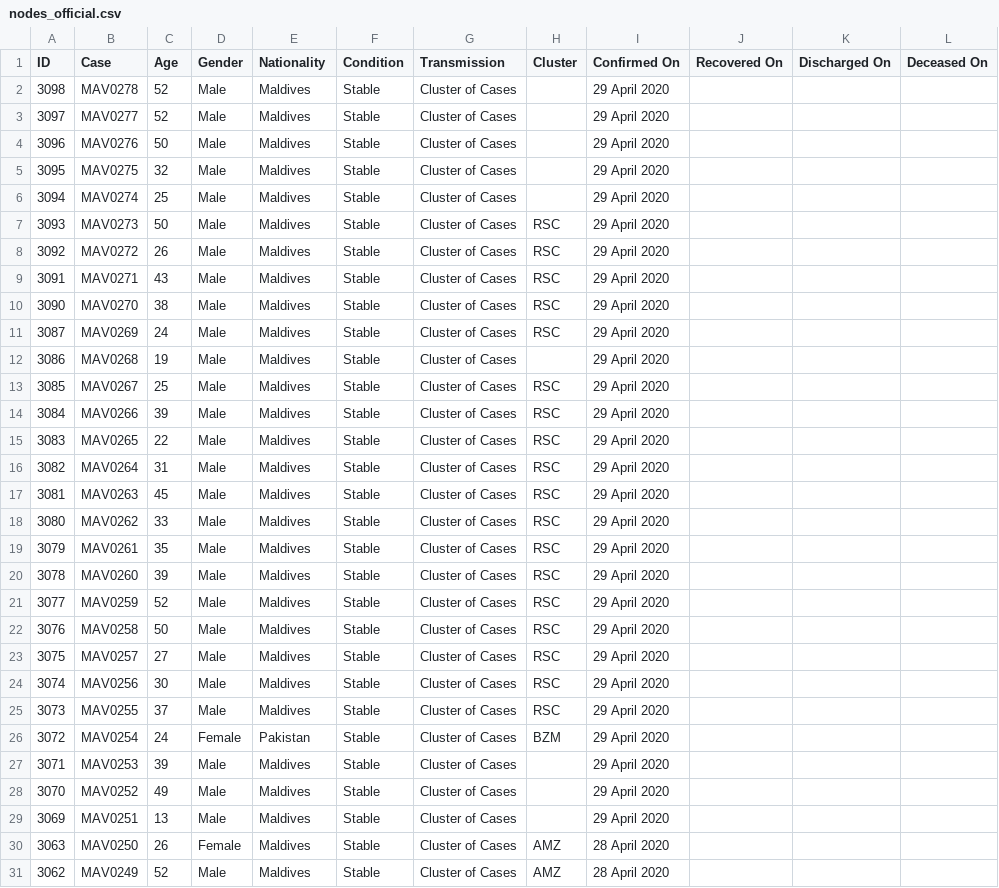
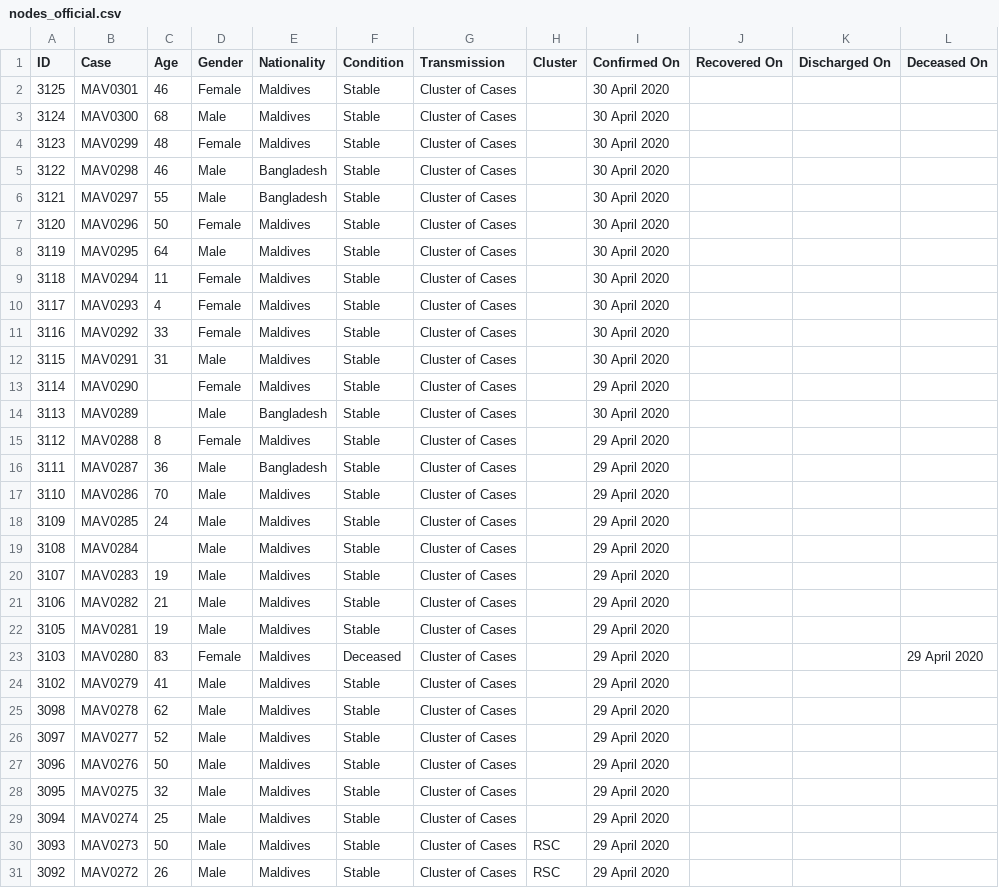
Before and after one commit to opendatamv/mv-covid19, a CSV file: nodes_official.csv, drawn as a sheet; only a part is shown; the shorter side is filled out with more unchanged rows.

Commit message:
sync upstream

```diff
--- a/nodes_official.csv
+++ b/nodes_official.csv
@@ -1,3 +1,26 @@
 ID,Case,Age,Gender,Nationality,Condition,Transmission,Cluster,Confirmed On,Recovered On,Discharged On,Deceased On
-3098,MAV0278,52,Male,Maldives,Stable,Cluster of Cases,,29 April 2020,,,
+3125,MAV0301,46,Female,Maldives,Stable,Cluster of Cases,,30 April 2020,,,
+3124,MAV0300,68,Male,Maldives,Stable,Cluster of Cases,,30 April 2020,,,
+3123,MAV0299,48,Female,Maldives,Stable,Cluster of Cases,,30 April 2020,,,
+3122,MAV0298,46,Male,Bangladesh,Stable,Cluster of Cases,,30 April 2020,,,
+3121,MAV0297,55,Male,Bangladesh,Stable,Cluster of Cases,,30 April 2020,,,
+3120,MAV0296,50,Female,Maldives,Stable,Cluster of Cases,,30 April 2020,,,
+3119,MAV0295,64,Male,Maldives,Stable,Cluster of Cases,,30 April 2020,,,
+3118,MAV0294,11,Female,Maldives,Stable,Cluster of Cases,,30 April 2020,,,
+3117,MAV0293,4,Female,Maldives,Stable,Cluster of Cases,,30 April 2020,,,
+3116,MAV0292,33,Female,Maldives,Stable,Cluster of Cases,,30 April 2020,,,
+3115,MAV0291,31,Male,Maldives,Stable,Cluster of Cases,,30 April 2020,,,
+3114,MAV0290,,Female,Maldives,Stable,Cluster of Cases,,29 April 2020,,,
+3113,MAV0289,,Male,Bangladesh,Stable,Cluster of Cases,,30 April 2020,,,
+3112,MAV0288,8,Female,Maldives,Stable,Cluster of Cases,,29 April 2020,,,
+3111,MAV0287,36,Male,Bangladesh,Stable,Cluster of Cases,,29 April 2020,,,
+3110,MAV0286,70,Male,Maldives,Stable,Cluster of Cases,,29 April 2020,,,
+3109,MAV0285,24,Male,Maldives,Stable,Cluster of Cases,,29 April 2020,,,
+3108,MAV0284,,Male,Maldives,Stable,Cluster of Cases,,29 April 2020,,,
+3107,MAV0283,19,Male,Maldives,Stable,Cluster of Cases,,29 April 2020,,,
+3106,MAV0282,21,Male,Maldives,Stable,Cluster of Cases,,29 April 2020,,,
+3105,MAV0281,19,Male,Maldives,Stable,Cluster of Cases,,29 April 2020,,,
+3103,MAV0280,83,Female,Maldives,Deceased,Cluster of Cases,,29 April 2020,,,29 April 2020
+3102,MAV0279,41,Male,Maldives,Stable,Cluster of Cases,,29 April 2020,,,
+3098,MAV0278,62,Male,Maldives,Stable,Cluster of Cases,,29 April 2020,,,
 3097,MAV0277,52,Male,Maldives,Stable,Cluster of Cases,,29 April 2020,,,
```
